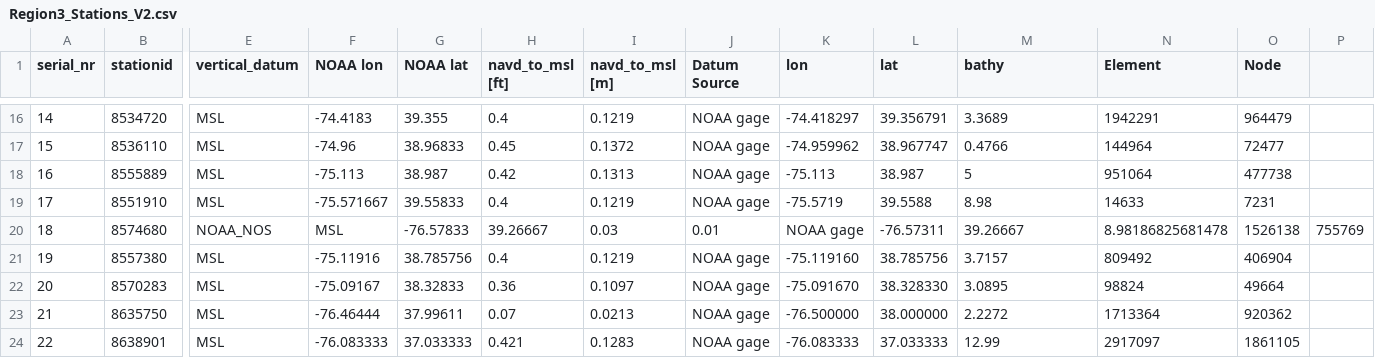
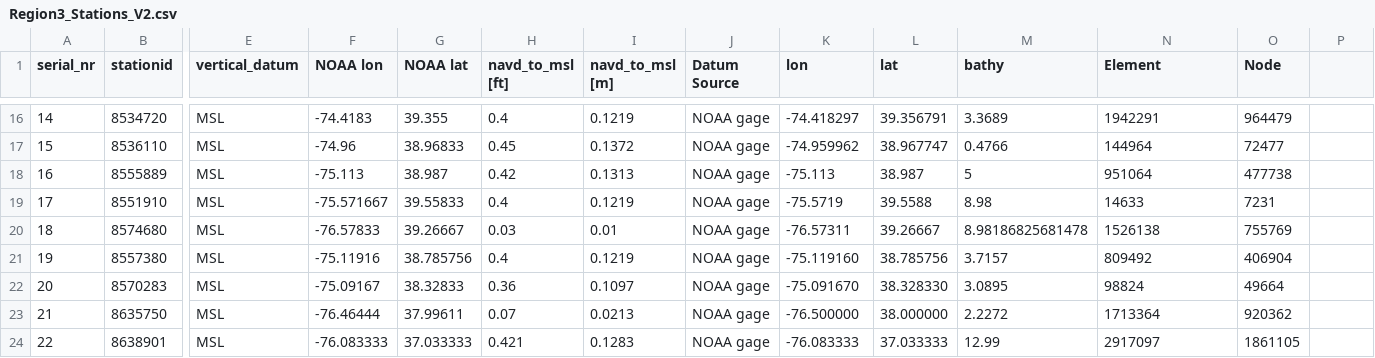
Before and after one commit to RENCI/ADCIRCSupportTools, a CSV file: config/Region3_Stations_V2.csv, drawn as a sheet; only a part is shown, gaps mark what is left out; the diff names each change by its address in the sheet, - before the commit and + after, or states it on an @@ line.

Commit message:
Removed extr asource entry from Baltimore, V2

```diff
--- a/config/Region3_Stations_V2.csv
+++ b/config/Region3_Stations_V2.csv
-E20 (vertical_datum): NOAA_NOS
+E20 (vertical_datum): MSL
-F20 (NOAA lon): MSL
+F20 (NOAA lon): -76.57833
-G20 (NOAA lat): -76.57833
+G20 (NOAA lat): 39.26667
-H20 (navd_to_msl [ft]): 39.26667
+H20 (navd_to_msl [ft]): 0.03
-I20 (navd_to_msl [m]): 0.03
+I20 (navd_to_msl [m]): 0.01
-J20 (Datum Source): 0.01
+J20 (Datum Source): NOAA gage
-K20 (lon): NOAA gage
+K20 (lon): -76.57311
-L20 (lat): -76.57311
+L20 (lat): 39.26667
-M20 (bathy): 39.26667
+M20 (bathy): 8.98186825681478
-N20 (Element): 8.98186825681478
+N20 (Element): 1526138
-O20 (Node): 1526138
+O20 (Node): 755769
-P20: 755769
+P20: (empty)
```
